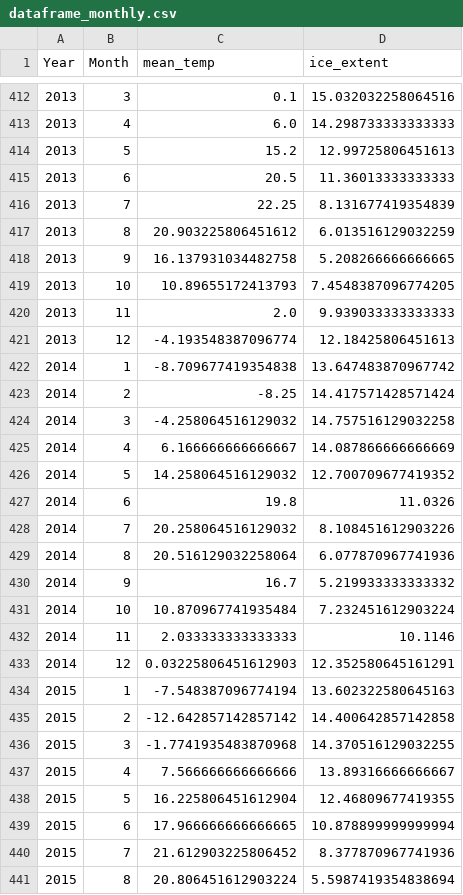
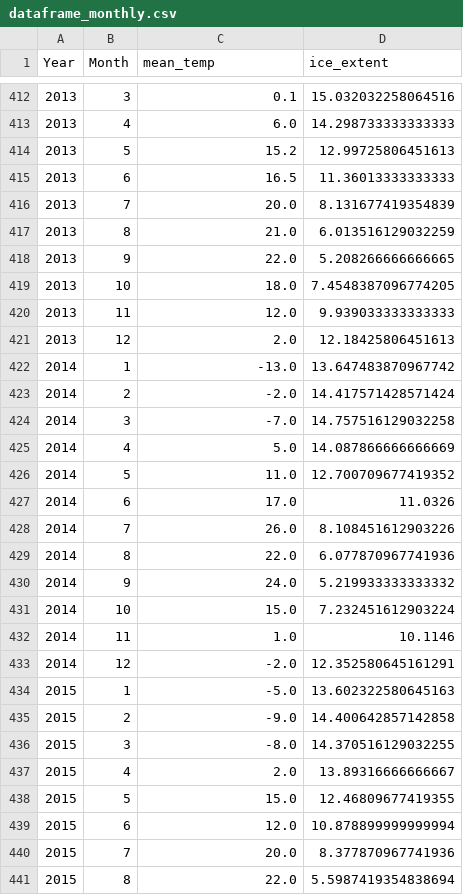
Before and after one commit to DeclercqEmiel/Notebooks_BP, a CSV file: data/dataframe_monthly.csv, drawn as a sheet; only a part is shown, gaps mark what is left out; the diff covers the shown part only.

Commit message:
Corrected oversight in data prep

```diff
--- a/data/dataframe_monthly.csv
+++ b/data/dataframe_monthly.csv
@@ -414,28 +414,28 @@ Year,Month,mean_temp,ice_extent
 2013,5,15.2,12.99725806451613
-2013,6,20.5,11.36013333333333
-2013,7,22.25,8.131677419354839
-2013,8,20.903225806451612,6.013516129032259
-2013,9,16.137931034482758,5.208266666666665
-2013,10,10.89655172413793,7.4548387096774205
-2013,11,2.0,9.939033333333333
-2013,12,-4.193548387096774,12.18425806451613
-2014,1,-8.709677419354838,13.647483870967742
-2014,2,-8.25,14.417571428571424
-2014,3,-4.258064516129032,14.757516129032258
-2014,4,6.166666666666667,14.087866666666669
-2014,5,14.258064516129032,12.700709677419352
-2014,6,19.8,11.0326
-2014,7,20.258064516129032,8.108451612903226
-2014,8,20.516129032258064,6.077870967741936
-2014,9,16.7,5.219933333333332
-2014,10,10.870967741935484,7.232451612903224
-2014,11,2.033333333333333,10.1146
-2014,12,0.03225806451612903,12.352580645161291
-2015,1,-7.548387096774194,13.602322580645163
-2015,2,-12.642857142857142,14.400642857142858
-2015,3,-1.7741935483870968,14.370516129032255
-2015,4,7.566666666666666,13.89316666666667
-2015,5,16.225806451612904,12.46809677419355
-2015,6,17.966666666666665,10.878899999999994
-2015,7,21.612903225806452,8.377870967741936
-2015,8,20.806451612903224,5.5987419354838694
+2013,6,16.5,11.36013333333333
+2013,7,20.0,8.131677419354839
+2013,8,21.0,6.013516129032259
+2013,9,22.0,5.208266666666665
+2013,10,18.0,7.4548387096774205
+2013,11,12.0,9.939033333333333
+2013,12,2.0,12.18425806451613
+2014,1,-13.0,13.647483870967742
+2014,2,-2.0,14.417571428571424
+2014,3,-7.0,14.757516129032258
+2014,4,5.0,14.087866666666669
+2014,5,11.0,12.700709677419352
+2014,6,17.0,11.0326
+2014,7,26.0,8.108451612903226
+2014,8,22.0,6.077870967741936
+2014,9,24.0,5.219933333333332
+2014,10,15.0,7.232451612903224
+2014,11,1.0,10.1146
+2014,12,-2.0,12.352580645161291
+2015,1,-5.0,13.602322580645163
+2015,2,-9.0,14.400642857142858
+2015,3,-8.0,14.370516129032255
+2015,4,2.0,13.89316666666667
+2015,5,15.0,12.46809677419355
+2015,6,12.0,10.878899999999994
+2015,7,20.0,8.377870967741936
+2015,8,22.0,5.5987419354838694
```
Also changed, not shown: 39 edited cells elsewhere in this file, data/dataframe_yearly.csv, 1 other file.
